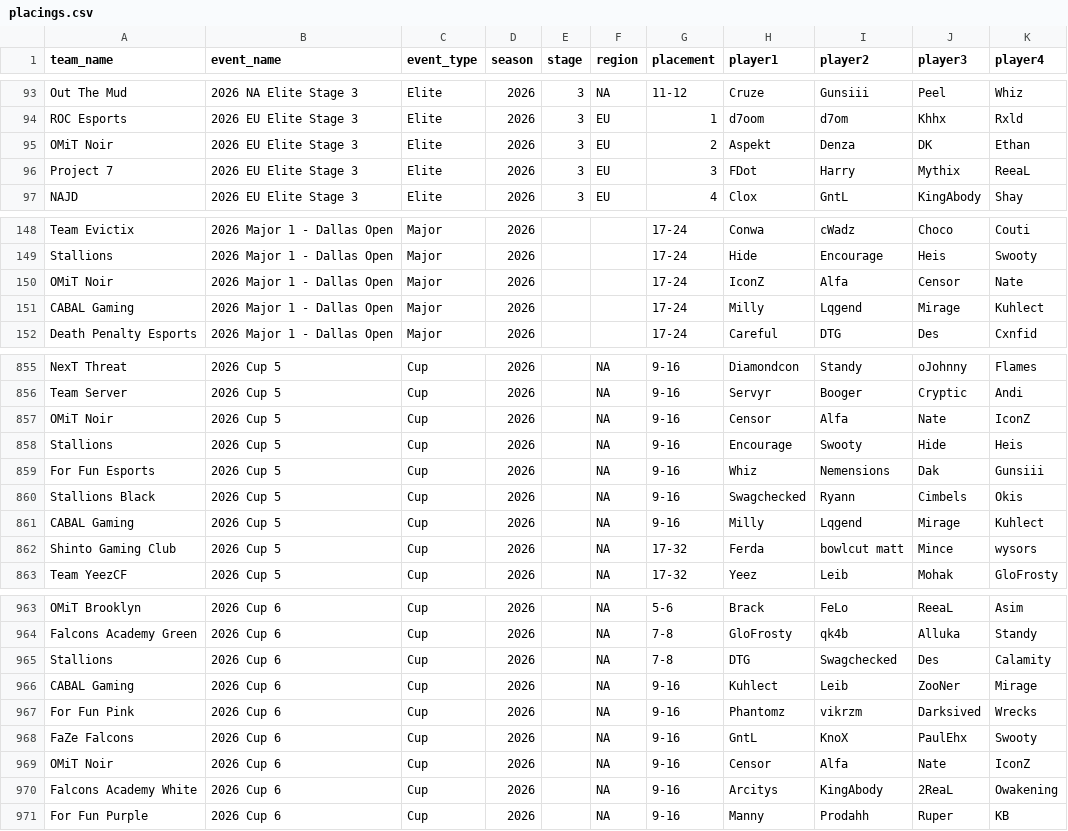
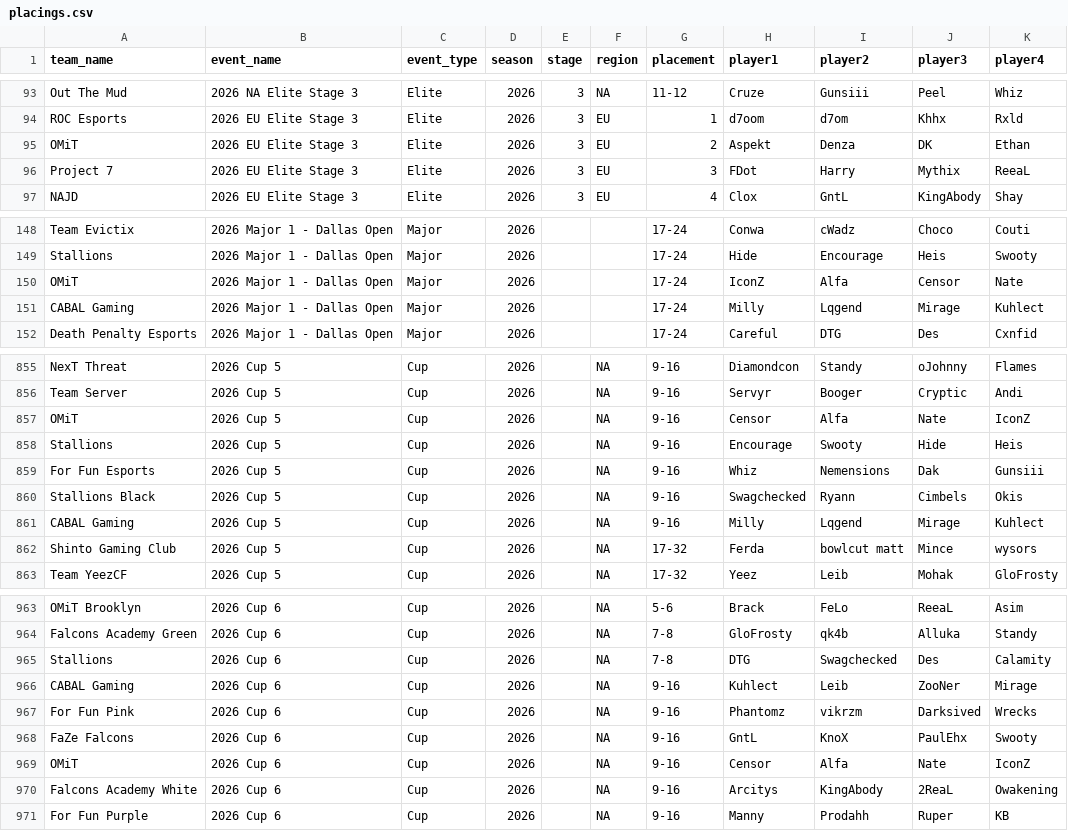
Before and after one commit to omittyler/stats.omit.gg, a CSV file: data/incoming/placings.csv, drawn as a sheet; only a part is shown, gaps mark what is left out.

```diff
--- a/data/incoming/placings.csv
+++ b/data/incoming/placings.csv
@@ -94,3 +94,3 @@ Out The Mud,2026 NA Elite Stage 3,Elite,2026,3,NA,11-12,Cruze,Gunsiii,Peel,Whiz
 ROC Esports,2026 EU Elite Stage 3,Elite,2026,3,EU,1,d7oom,d7om,Khhx,Rxld
-OMiT Noir,2026 EU Elite Stage 3,Elite,2026,3,EU,2,Aspekt,Denza,DK,Ethan
+OMiT,2026 EU Elite Stage 3,Elite,2026,3,EU,2,Aspekt,Denza,DK,Ethan
 Project 7,2026 EU Elite Stage 3,Elite,2026,3,EU,3,FDot,Harry,Mythix,ReeaL
@@ -149,3 +149,3 @@ Team Evictix,2026 Major 1 - Dallas Open,Major,2026,,,17-24,Conwa,cWadz,Choco,Cou
 Stallions,2026 Major 1 - Dallas Open,Major,2026,,,17-24,Hide,Encourage,Heis,Swooty
-OMiT Noir,2026 Major 1 - Dallas Open,Major,2026,,,17-24,IconZ,Alfa,Censor,Nate
+OMiT,2026 Major 1 - Dallas Open,Major,2026,,,17-24,IconZ,Alfa,Censor,Nate
 CABAL Gaming,2026 Major 1 - Dallas Open,Major,2026,,,17-24,Milly,Lqgend,Mirage,Kuhlect
@@ -856,3 +856,3 @@ NexT Threat,2026 Cup 5,Cup,2026,,NA,9-16,Diamondcon,Standy,oJohnny,Flames
 Team Server,2026 Cup 5,Cup,2026,,NA,9-16,Servyr,Booger,Cryptic,Andi
-OMiT Noir,2026 Cup 5,Cup,2026,,NA,9-16,Censor,Alfa,Nate,IconZ
+OMiT,2026 Cup 5,Cup,2026,,NA,9-16,Censor,Alfa,Nate,IconZ
 Stallions,2026 Cup 5,Cup,2026,,NA,9-16,Encourage,Swooty,Hide,Heis
@@ -968,3 +968,3 @@ For Fun Pink,2026 Cup 6,Cup,2026,,NA,9-16,Phantomz,vikrzm,Darksived,Wrecks
 FaZe Falcons,2026 Cup 6,Cup,2026,,NA,9-16,GntL,KnoX,PaulEhx,Swooty
-OMiT Noir,2026 Cup 6,Cup,2026,,NA,9-16,Censor,Alfa,Nate,IconZ
+OMiT,2026 Cup 6,Cup,2026,,NA,9-16,Censor,Alfa,Nate,IconZ
 Falcons Academy White,2026 Cup 6,Cup,2026,,NA,9-16,Arcitys,KingAbody,2ReaL,Owakening
```
Also changed, not shown: 2 other files.
